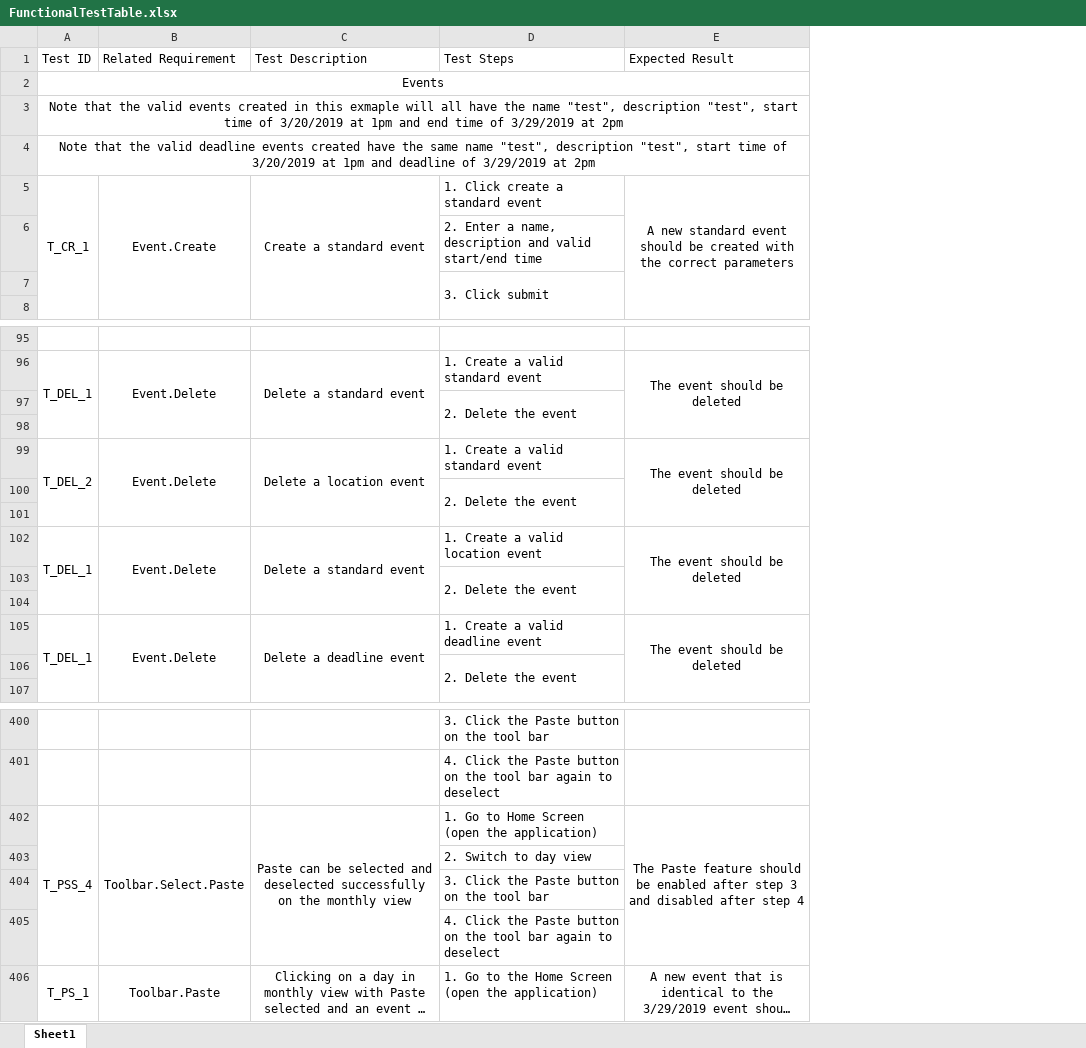
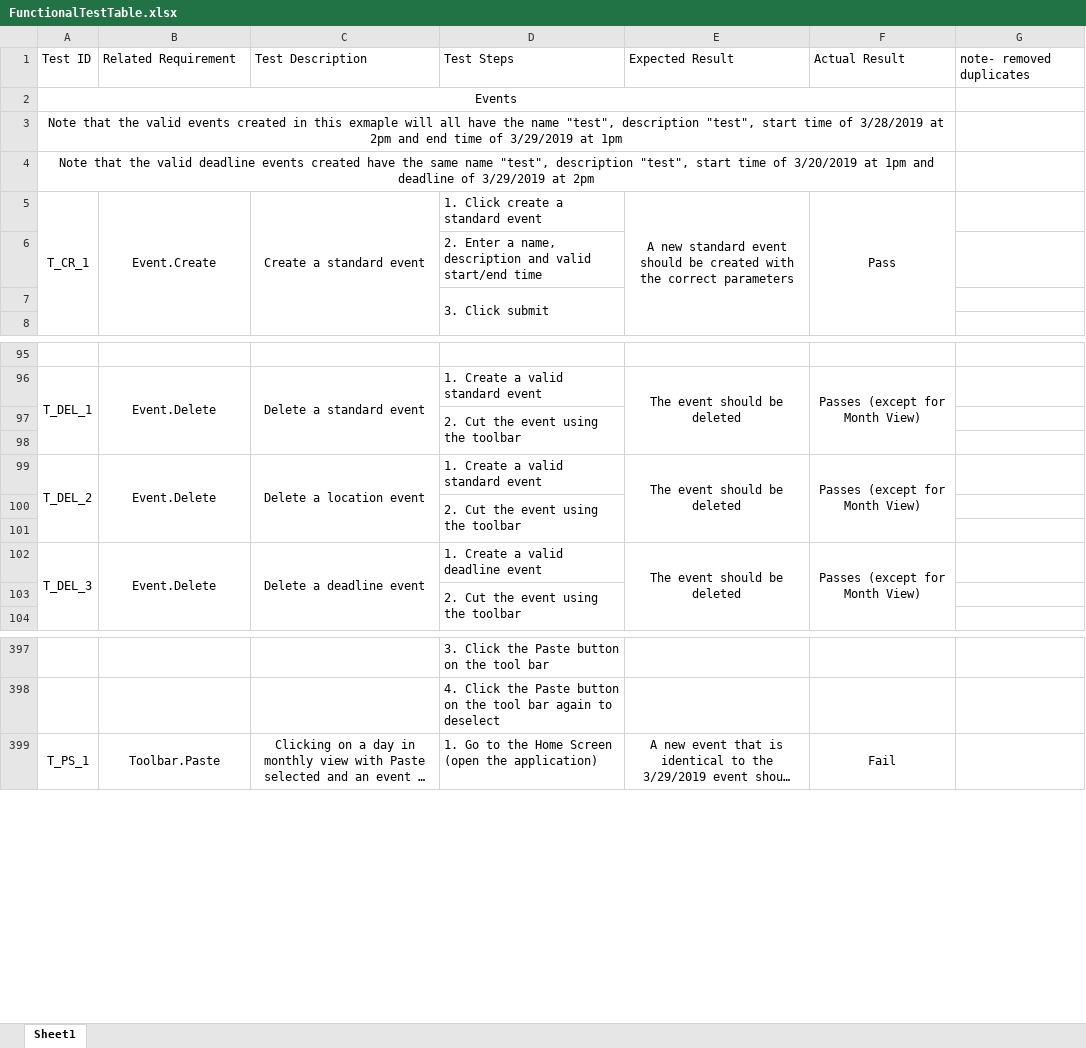
Before and after one commit to jcassarly/SamuraiJackAndHisSchedule, an Excel workbook: FunctionalTestTable.xlsx, sheet Sheet1, drawn as a sheet; only a part is shown, gaps mark what is left out; long unchanged cells end in …; values as stored, in another font and other column widths than the file's, no borders; removed rows and columns are numbered as before the commit, all else as after; the diff covers the shown part only; the diff names each change by its address in the sheet, - before the commit and + after, or states it on an @@ line.

Commit message:
updated functional tests removed duplicates changed incorrect values that changed since it was made added hamburger menu tests made a note that the settings login/logout is on hamburger menu performed each functional test and noted its status. many of the failing cases have notes as to why they failed (such as not implmented)

```diff
--- a/FunctionalTestTable.xlsx (sheet Sheet1)
+++ b/FunctionalTestTable.xlsx (sheet Sheet1)
+column F, rows 1-5: Actual Result |  |  |  | Pass; rows 96-102: Passes (except for Month View) |  |  | Passes (except for Month View) |  |  | Passes (except for Month View); row 399: Fail
+column G, row 1: note- removed duplicates
-A3: …time of 3/20/2019 at 1pm and end time of 3/29/2019 at 2pm
+A3: …time of 3/28/2019 at 2pm and end time of 3/29/2019 at 1pm
-D97: 2. Delete the event
+D97: 2. Cut the event using the toolbar
-D100: 2. Delete the event
+D100: 2. Cut the event using the toolbar
-row 102: T_DEL_1 | Event.Delete | Delete a standard event | 1. Create a valid location event | The event should be deleted
-row 103:  |  |  | 2. Delete the event
-row 104: (empty)
-A102: T_DEL_1
+A102: T_DEL_3
-D103: 2. Delete the event
+D103: 2. Cut the event using the toolbar
-row 402: T_PSS_4 | Toolbar.Select.Paste | Paste can be selected and deselected successfully on the monthly view | 1. Go to Home Screen (open the application) | The Paste feature should be enabled after step 3 and disabled after step 4
-row 403:  |  |  | 2. Switch to day view
-row 404:  |  |  | 3. Click the Paste button on the tool bar
-row 405:  |  |  | 4. Click the Paste button on the tool bar again to deselect
```
Also changed, not shown: 16 added rows, 45 edited cells and merged cells elsewhere in this sheet, 1 other file.
